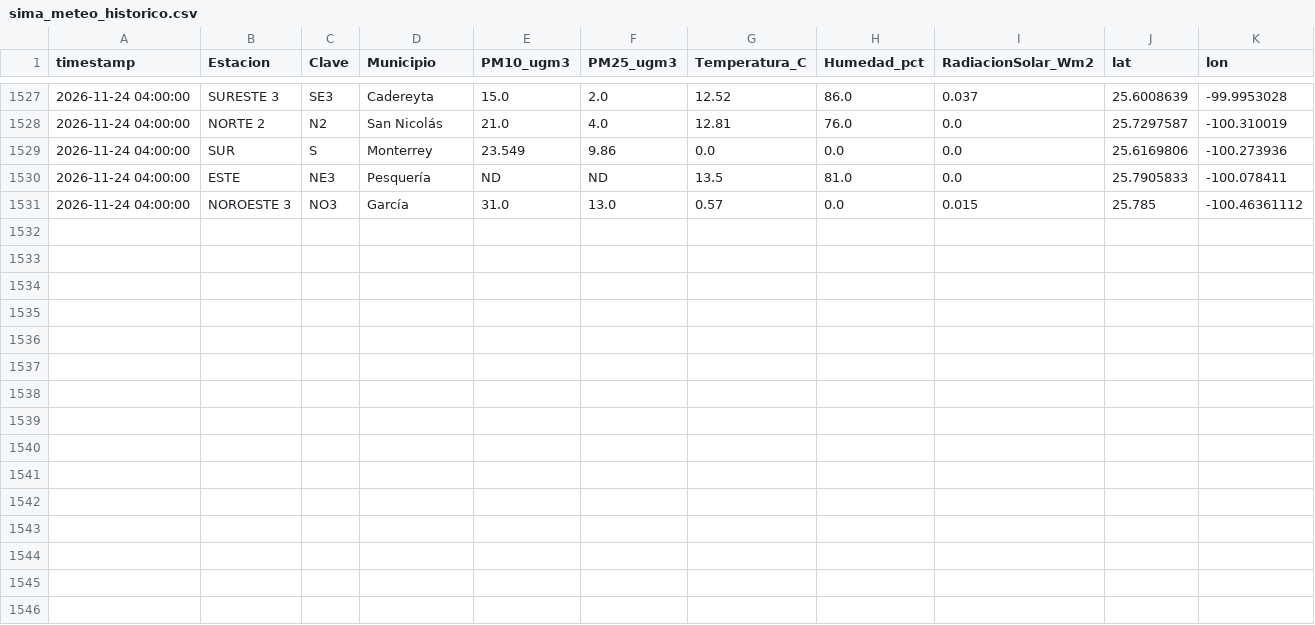
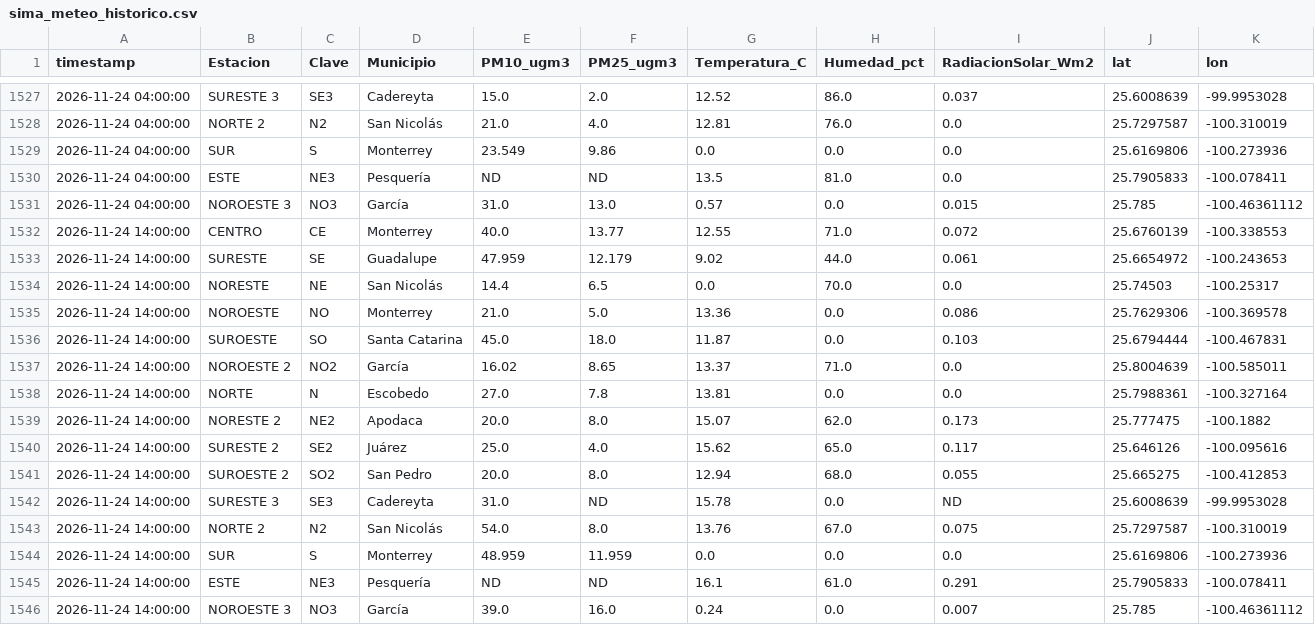
Before and after one commit to vasquez-roberto/capa_meteorologica, a CSV file: SIMA/sima_meteo_historico.csv, drawn as a sheet; only a part is shown, gaps mark what is left out.

```diff
--- a/SIMA/sima_meteo_historico.csv
+++ b/SIMA/sima_meteo_historico.csv
@@ -1531 +1531,16 @@
 2026-11-24 04:00:00,NOROESTE 3,NO3,García,31.0,13.0,0.57,0.0,0.015,25.785,-100.46361112
+2026-11-24 14:00:00,CENTRO,CE,Monterrey,40.0,13.77,12.55,71.0,0.072,25.6760139,-100.338553
+2026-11-24 14:00:00,SURESTE,SE,Guadalupe,47.959,12.179,9.02,44.0,0.061,25.6654972,-100.243653
+2026-11-24 14:00:00,NORESTE,NE,San Nicolás,14.4,6.5,0.0,70.0,0.0,25.74503,-100.25317
+2026-11-24 14:00:00,NOROESTE,NO,Monterrey,21.0,5.0,13.36,0.0,0.086,25.7629306,-100.369578
+2026-11-24 14:00:00,SUROESTE,SO,Santa Catarina,45.0,18.0,11.87,0.0,0.103,25.6794444,-100.467831
+2026-11-24 14:00:00,NOROESTE 2,NO2,García,16.02,8.65,13.37,71.0,0.0,25.8004639,-100.585011
+2026-11-24 14:00:00,NORTE,N,Escobedo,27.0,7.8,13.81,0.0,0.0,25.7988361,-100.327164
+2026-11-24 14:00:00,NORESTE 2,NE2,Apodaca,20.0,8.0,15.07,62.0,0.173,25.777475,-100.1882
+2026-11-24 14:00:00,SURESTE 2,SE2,Juárez,25.0,4.0,15.62,65.0,0.117,25.646126,-100.095616
+2026-11-24 14:00:00,SUROESTE 2,SO2,San Pedro,20.0,8.0,12.94,68.0,0.055,25.665275,-100.412853
+2026-11-24 14:00:00,SURESTE 3,SE3,Cadereyta,31.0,ND,15.78,0.0,ND,25.6008639,-99.9953028
+2026-11-24 14:00:00,NORTE 2,N2,San Nicolás,54.0,8.0,13.76,67.0,0.075,25.7297587,-100.310019
+2026-11-24 14:00:00,SUR,S,Monterrey,48.959,11.959,0.0,0.0,0.0,25.6169806,-100.273936
+2026-11-24 14:00:00,ESTE,NE3,Pesquería,ND,ND,16.1,61.0,0.291,25.7905833,-100.078411
+2026-11-24 14:00:00,NOROESTE 3,NO3,García,39.0,16.0,0.24,0.0,0.007,25.785,-100.46361112
```
Also changed, not shown: Purple Air/purpleair_meteo_lecturas.csv, SIMA/sima_interpolacion_diagnostico.csv, 18 other files.
